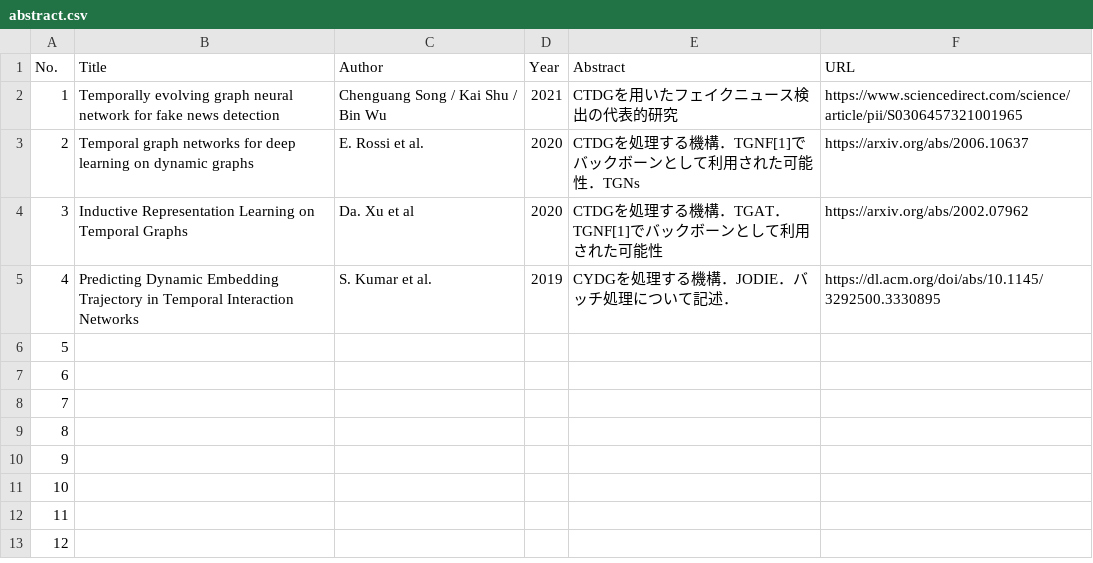
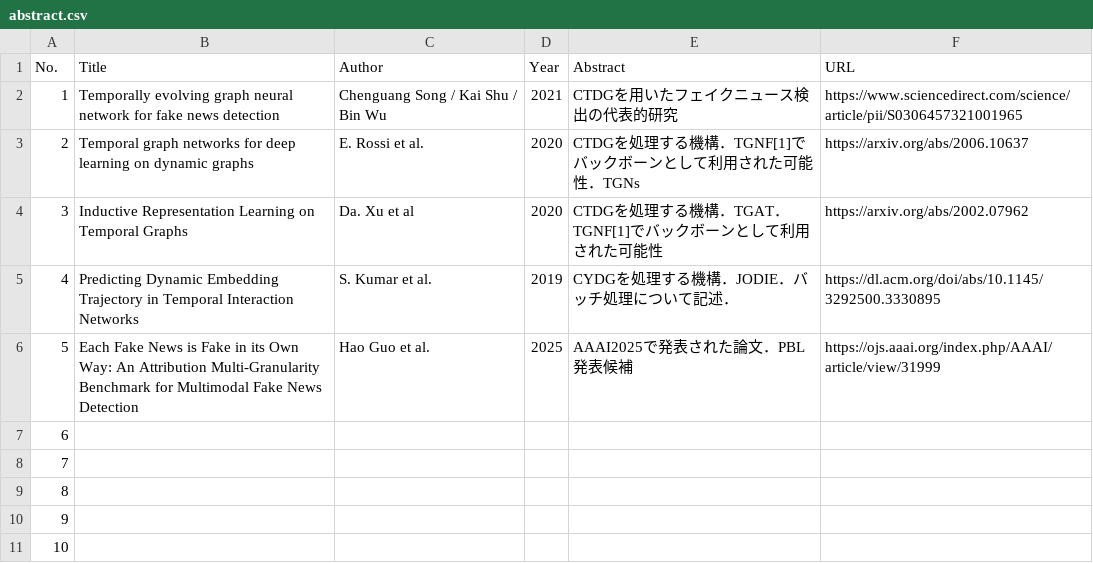
Before and after one commit to Atomo333/Papers, a CSV file: CTDG/abstract.csv, drawn as a sheet; only a part is shown; the shorter side is filled out with more unchanged rows.

Commit message:
add Each Fake News is its Own Way

```diff
--- a/CTDG/abstract.csv
+++ b/CTDG/abstract.csv
@@ -5,3 +5,3 @@ No. , Title, Author, Year,Abstract,URL
 4,Predicting Dynamic Embedding Trajectory in Temporal Interaction Networks,S. Kumar et al.,2019,CYDGを処理する機構．JODIE．バッチ処理について記述．,https://dl.acm.org/doi/abs/10.1145/3292500.3330895
-5,,,,,
+5,Each Fake News is Fake in its Own Way: An Attribution Multi-Granularity Benchmark for Multimodal Fake News Detection,Hao Guo et al., 2025, AAAI2025で発表された論文．PBL発表候補,https://ojs.aaai.org/index.php/AAAI/article/view/31999
 6,,,,,
```
Also changed, not shown: 2 other files.
